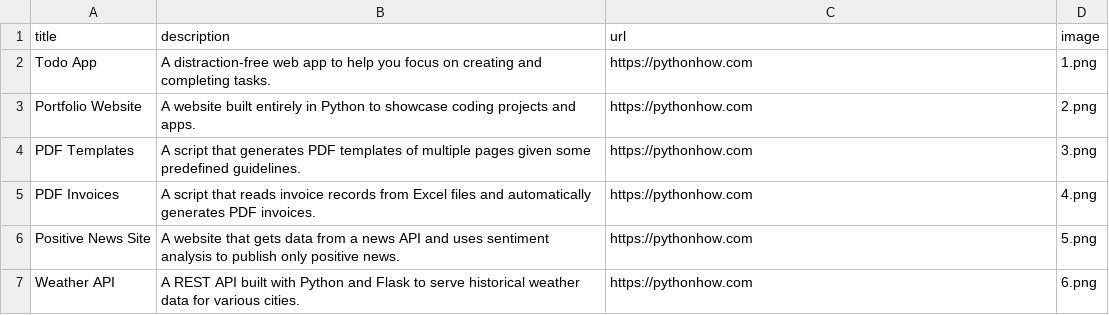
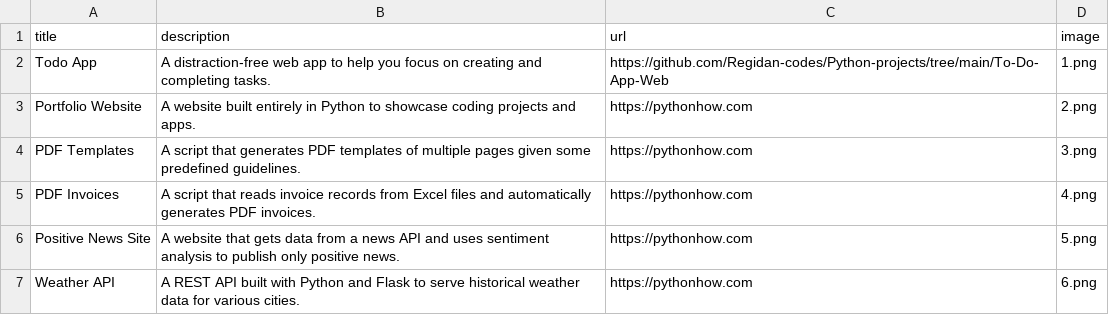
Before and after one commit to Regidan-codes/Python-web-app, a CSV file: data.csv, drawn as a sheet; only a part is shown.

Commit message:
Added description image and links

```diff
--- a/data.csv
+++ b/data.csv
@@ -1,3 +1,3 @@
 title;description;url;image
-Todo App;A distraction-free web app to help you focus on creating and completing tasks.;https://pythonhow.com;1.png
+Todo App;A distraction-free web app to help you focus on creating and completing tasks.;https://github.com/Regidan-codes/Python-projects/tree/main/To-Do-App-Web;1.png
 Portfolio Website;A website built entirely in Python to showcase coding projects and apps.;https://pythonhow.com;2.png
```
Also changed, not shown: 1 other file.
